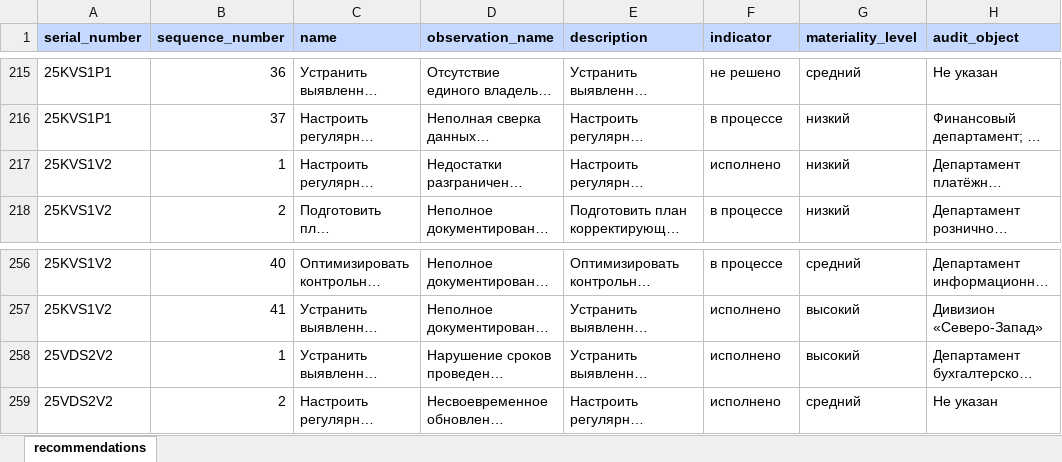
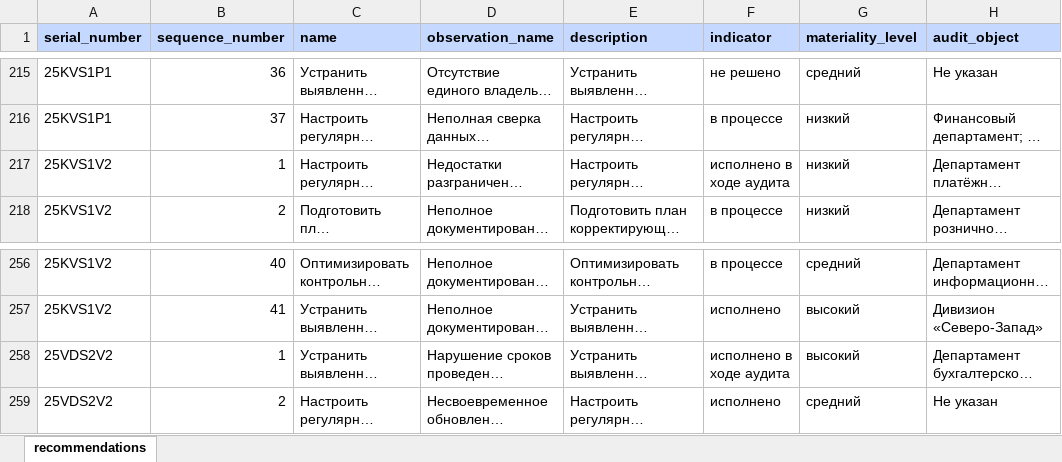
Before and after one commit to sweetd0vee/sokol, an Excel workbook: data/recommendations.xlsx, sheet recommendations, drawn as a sheet; only a part is shown, gaps mark what is left out; long unchanged cells end in …; values as stored, in another font and other column widths than the file's, no borders; the diff covers the shown part only; the diff names each change by its address in the sheet, - before the commit and + after, or states it on an @@ line.

```diff
--- a/data/recommendations.xlsx (sheet recommendations)
+++ b/data/recommendations.xlsx (sheet recommendations)
-F217 (indicator): исполнено
+F217 (indicator): исполнено в ходе аудита
-F258 (indicator): исполнено
+F258 (indicator): исполнено в ходе аудита
```
Also changed, not shown: 8 edited cells elsewhere in this sheet, data/checks.xlsx, 2 other files.
